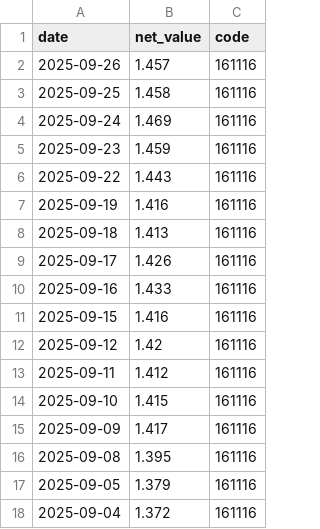
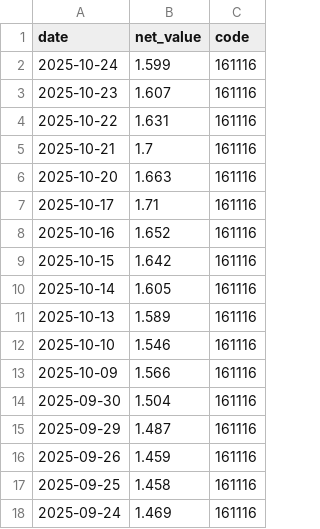
Before and after one commit to mynameissuwei/etf, a CSV file: data/161116_data.csv, drawn as a sheet; only a part is shown; the shorter side is filled out with more unchanged rows; the diff covers the shown part only.

```diff
--- a/data/161116_data.csv
+++ b/data/161116_data.csv
@@ -1,3 +1,17 @@
 date,net_value,code
-2025-09-26,1.457,161116
+2025-10-24,1.599,161116
+2025-10-23,1.607,161116
+2025-10-22,1.631,161116
+2025-10-21,1.7,161116
+2025-10-20,1.663,161116
+2025-10-17,1.71,161116
+2025-10-16,1.652,161116
+2025-10-15,1.642,161116
+2025-10-14,1.605,161116
+2025-10-13,1.589,161116
+2025-10-10,1.546,161116
+2025-10-09,1.566,161116
+2025-09-30,1.504,161116
+2025-09-29,1.487,161116
+2025-09-26,1.459,161116
 2025-09-25,1.458,161116
```
Also changed, not shown: 14 removed rows elsewhere in this file, data/159509_data.csv, data/513500_data.csv, 3 other files.
